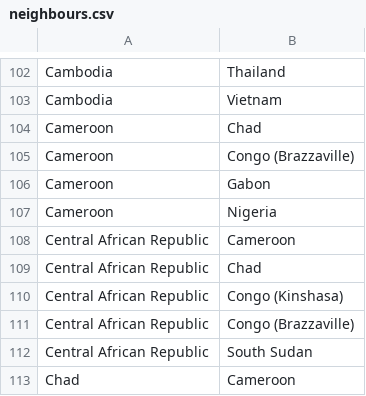
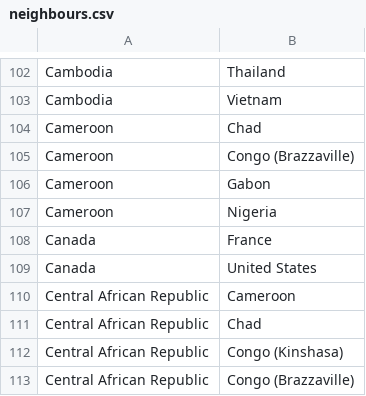
Before and after one commit to Zatfer17/dataviz, a CSV file: neighbours.csv, drawn as a sheet; only a part is shown, gaps mark what is left out; the shorter side is filled out with more unchanged rows.

Commit message:
Update neighbours
Canada added

```diff
--- a/neighbours.csv
+++ b/neighbours.csv
@@ -107,2 +107,4 @@ Cameroon,Gabon
 Cameroon,Nigeria
+Canada, France
+Canada, United States
 Central African Republic,Cameroon
```
